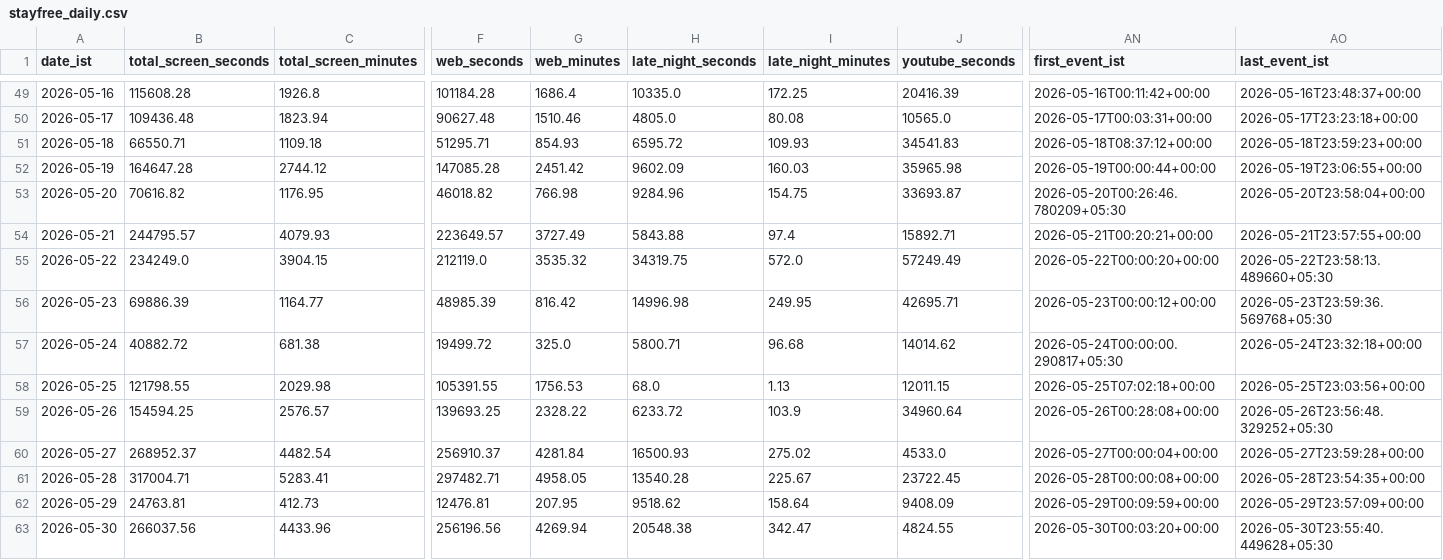
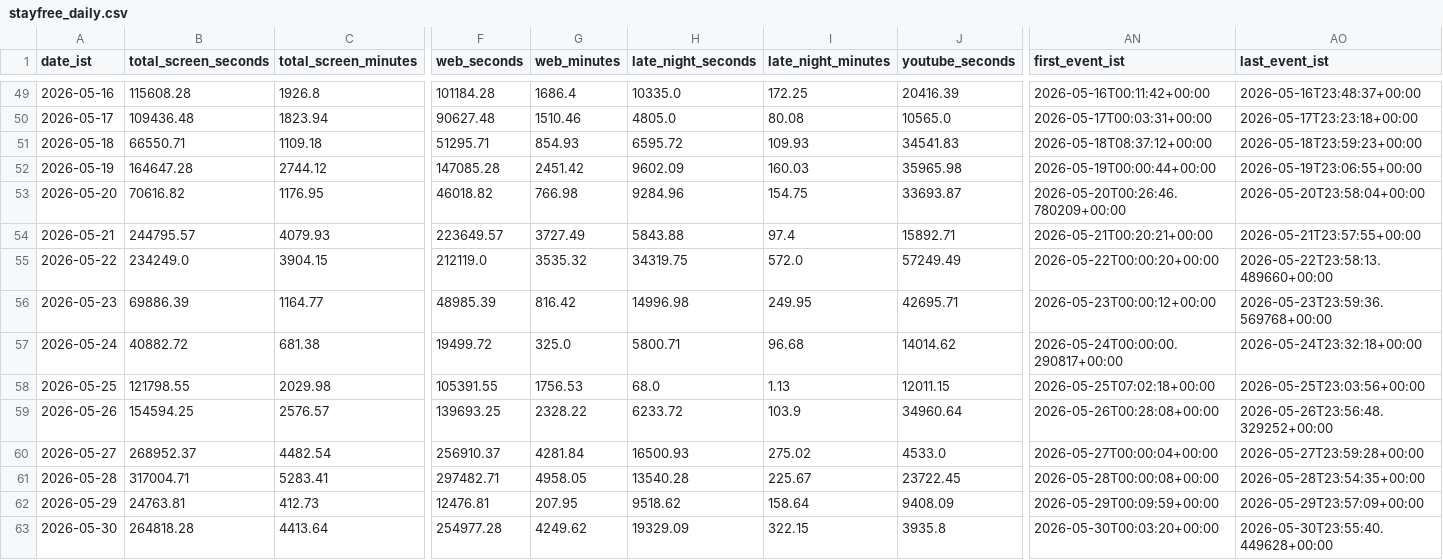
Before and after one commit to iamsankeerth/coral-behavior-monitor, a CSV file: data/coral/csv/stayfree_daily.csv, drawn as a sheet; only a part is shown, gaps mark what is left out; the diff covers the shown part only; the diff names each change by its address in the sheet, - before the commit and + after, or states it on an @@ line.

Commit message:
chore: update daily behavior-health analytics dataset and audit reports

```diff
--- a/data/coral/csv/stayfree_daily.csv
+++ b/data/coral/csv/stayfree_daily.csv
-AN53 (first_event_ist): 2026-05-20T00:26:46.780209+05:30
+AN53 (first_event_ist): 2026-05-20T00:26:46.780209+00:00
-AO55 (last_event_ist): 2026-05-22T23:58:13.489660+05:30
+AO55 (last_event_ist): 2026-05-22T23:58:13.489660+00:00
-AO56 (last_event_ist): 2026-05-23T23:59:36.569768+05:30
+AO56 (last_event_ist): 2026-05-23T23:59:36.569768+00:00
-AN57 (first_event_ist): 2026-05-24T00:00:00.290817+05:30
+AN57 (first_event_ist): 2026-05-24T00:00:00.290817+00:00
-AO59 (last_event_ist): 2026-05-26T23:56:48.329252+05:30
+AO59 (last_event_ist): 2026-05-26T23:56:48.329252+00:00
-B63 (total_screen_seconds): 266037.56
+B63 (total_screen_seconds): 264818.28
-C63 (total_screen_minutes): 4433.96
+C63 (total_screen_minutes): 4413.64
-F63 (web_seconds): 256196.56
+F63 (web_seconds): 254977.28
-G63 (web_minutes): 4269.94
+G63 (web_minutes): 4249.62
-H63 (late_night_seconds): 20548.38
+H63 (late_night_seconds): 19329.09
-I63 (late_night_minutes): 342.47
+I63 (late_night_minutes): 322.15
-J63 (youtube_seconds): 4824.55
+J63 (youtube_seconds): 3935.8
-AO63 (last_event_ist): 2026-05-30T23:55:40.449628+05:30
+AO63 (last_event_ist): 2026-05-30T23:55:40.449628+00:00
```
Also changed, not shown: 33 edited cells elsewhere in this file, data/coral/csv/behavior_health_daily.csv, 7 other files.
